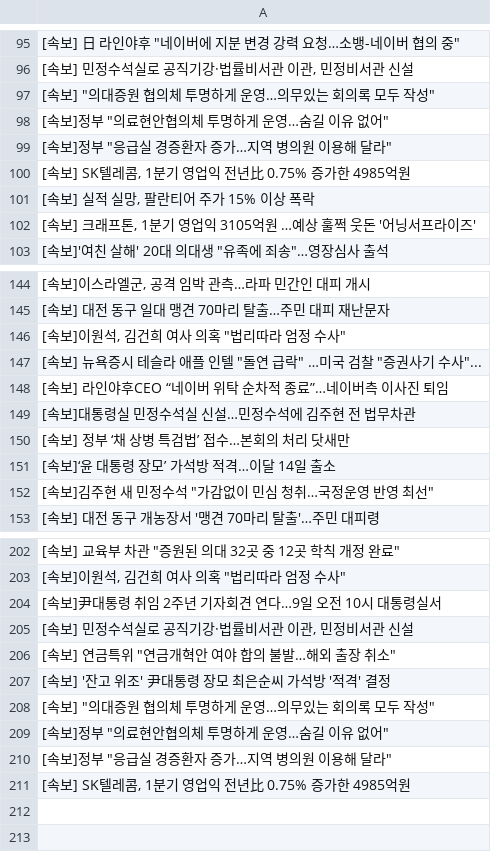
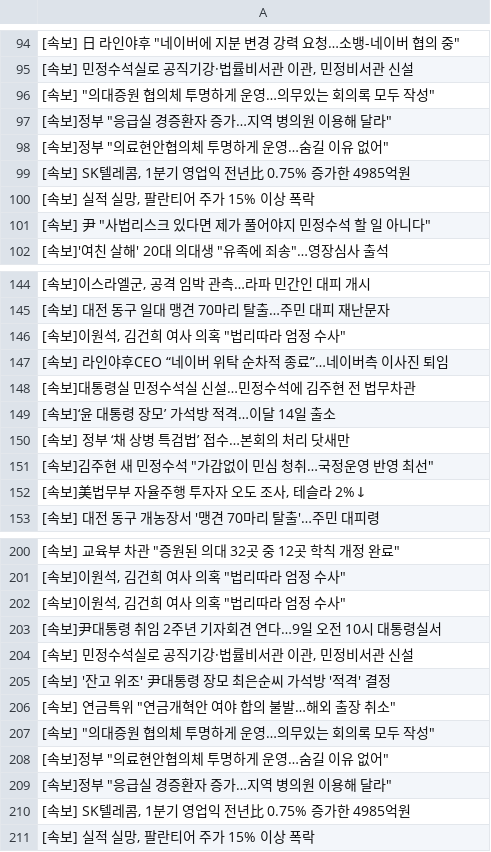
Before and after one commit to devopspark/GitNews, a CSV file: 속보data.csv, drawn as a sheet; only a part is shown, gaps mark what is left out; the diff covers the shown part only.

```diff
--- a/속보data.csv
+++ b/속보data.csv
@@ -97,7 +96,7 @@
 "[속보] ""의대증원 협의체 투명하게 운영…의무있는 회의록 모두 작성"""
+"[속보]정부 ""응급실 경증환자 증가…지역 병의원 이용해 달라"""
 "[속보]정부 ""의료현안협의체 투명하게 운영…숨길 이유 없어"""
-"[속보]정부 ""응급실 경증환자 증가…지역 병의원 이용해 달라"""
 "[속보] SK텔레콤, 1분기 영업익 전년比 0.75% 증가한 4985억원"
 "[속보] 실적 실망, 팔란티어 주가 15% 이상 폭락"
-"[속보] 크래프톤, 1분기 영업익 3105억원 …예상 훌쩍 웃돈 '어닝서프라이즈'"
+"[속보] 尹 ""사법리스크 있다면 제가 풀어야지 민정수석 할 일 아니다"""
 "[속보]'여친 살해' 20대 의대생 ""유족에 죄송""…영장심사 출석"
@@ -146,8 +146,8 @@
 "[속보]이원석, 김건희 여사 의혹 ""법리따라 엄정 수사"""
-"[속보] 뉴욕증시 테슬라 애플 인텔 ""돌연 급락"" …미국 검찰 ""증권사기 수사""..."
 [속보] 라인야후CEO “네이버 위탁 순차적 종료”…네이버측 이사진 퇴임
 [속보]대통령실 민정수석실 신설…민정수석에 김주현 전 법무차관
+[속보]‘윤 대통령 장모’ 가석방 적격…이달 14일 출소
 [속보] 정부 ‘채 상병 특검법’ 접수…본회의 처리 닷새만
-[속보]‘윤 대통령 장모’ 가석방 적격…이달 14일 출소
 "[속보]김주현 새 민정수석 ""가감없이 민심 청취…국정운영 반영 최선"""
+"[속보]美법무부 자율주행 투자자 오도 조사, 테슬라 2%↓"
 [속보] 대전 동구 개농장서 '맹견 70마리 탈출'…주민 대피령
@@ -203,6 +201,7 @@
 "[속보]이원석, 김건희 여사 의혹 ""법리따라 엄정 수사"""
+"[속보]이원석, 김건희 여사 의혹 ""법리따라 엄정 수사"""
 [속보]尹대통령 취임 2주년 기자회견 연다…9일 오전 10시 대통령실서
 "[속보] 민정수석실로 공직기강·법률비서관 이관, 민정비서관 신설"
+[속보] '잔고 위조' 尹대통령 장모 최은순씨 가석방 '적격' 결정
 "[속보] 연금특위 ""연금개혁안 여야 합의 불발…해외 출장 취소"""
-[속보] '잔고 위조' 尹대통령 장모 최은순씨 가석방 '적격' 결정
 "[속보] ""의대증원 협의체 투명하게 운영…의무있는 회의록 모두 작성"""
@@ -211 +210,2 @@
 "[속보] SK텔레콤, 1분기 영업익 전년比 0.75% 증가한 4985억원"
+"[속보] 실적 실망, 팔란티어 주가 15% 이상 폭락"
```
Also changed, not shown: 5 added rows, 7 removed rows and 8 moved rows elsewhere in this file.
